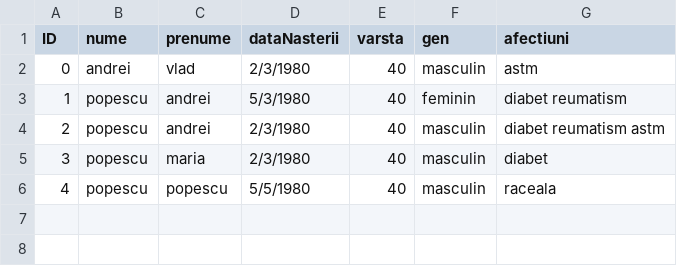
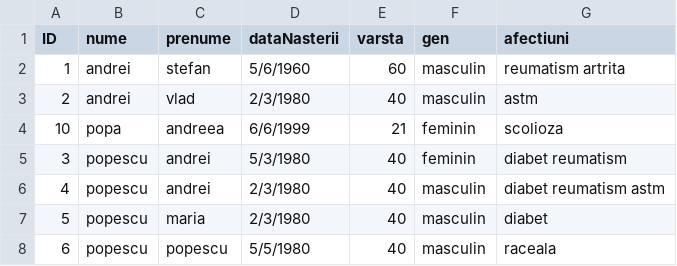
Before and after one commit to cameliapatilea/pao-labs, a CSV file: Proiect/src/excel/pacienti.csv, drawn as a sheet.

```diff
--- a/Proiect/src/excel/pacienti.csv
+++ b/Proiect/src/excel/pacienti.csv
@@ -1,6 +1,8 @@
 ID,nume,prenume,dataNasterii,varsta,gen,afectiuni
-0,andrei,vlad,2/3/1980,40,masculin,astm
-1,popescu,andrei,5/3/1980,40,feminin,diabet reumatism
-2,popescu,andrei,2/3/1980,40,masculin,diabet reumatism astm
-3,popescu,maria,2/3/1980,40,masculin,diabet
-4,popescu,popescu,5/5/1980,40,masculin,raceala
+1,andrei,stefan,5/6/1960,60,masculin,reumatism artrita
+2,andrei,vlad,2/3/1980,40,masculin,astm
+10,popa,andreea,6/6/1999,21,feminin,scolioza
+3,popescu,andrei,5/3/1980,40,feminin,diabet reumatism
+4,popescu,andrei,2/3/1980,40,masculin,diabet reumatism astm
+5,popescu,maria,2/3/1980,40,masculin,diabet
+6,popescu,popescu,5/5/1980,40,masculin,raceala
```
Also changed, not shown: Proiect/out/production/proiectPAO/excel/pacienti.csv, 12 other files.
